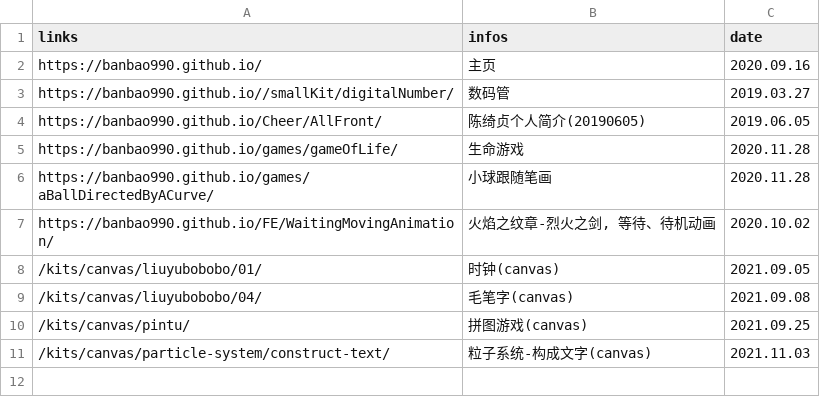
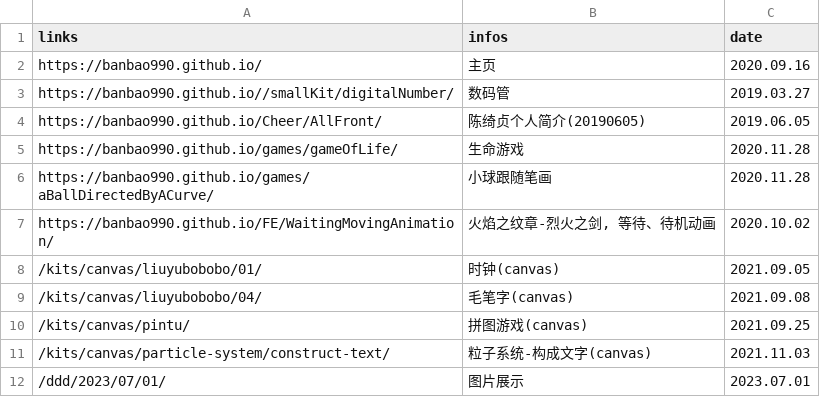
Before and after one commit to banbao991/banbao991.github.io, a CSV file: use/infos.csv, drawn as a sheet; the diff names each change by its address in the sheet, - before the commit and + after, or states it on an @@ line.

```diff
--- a/use/infos.csv
+++ b/use/infos.csv
+row 12: /ddd/2023/07/01/ | 图片展示 | 2023.07.01
```
Also changed, not shown: 2 other files.
